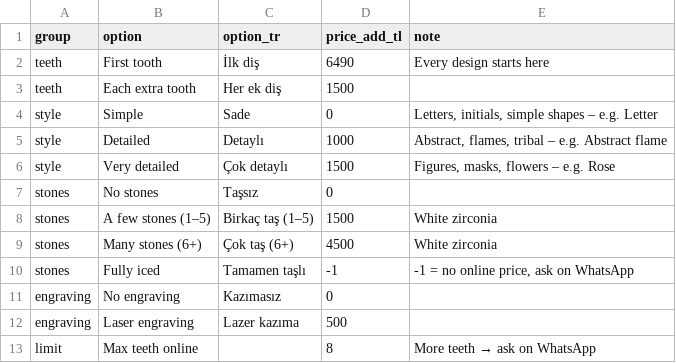
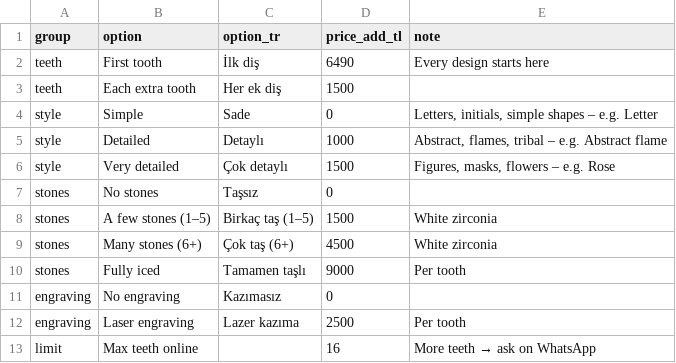
Before and after one commit to defnesc/pixel-perfect-replica, a CSV file: src/data/custom_estimator.csv, drawn as a sheet.

```diff
--- a/src/data/custom_estimator.csv
+++ b/src/data/custom_estimator.csv
@@ -9,5 +9,5 @@ stones,A few stones (1–5),Birkaç taş (1–5),1500,White zirconia
 stones,Many stones (6+),Çok taş (6+),4500,White zirconia
-stones,Fully iced,Tamamen taşlı,-1,"-1 = no online price, ask on WhatsApp"
+stones,Fully iced,Tamamen taşlı,9000,Per tooth
 engraving,No engraving,Kazımasız,0,
-engraving,Laser engraving,Lazer kazıma,500,
-limit,Max teeth online,,8,More teeth → ask on WhatsApp
+engraving,Laser engraving,Lazer kazıma,2500,Per tooth
+limit,Max teeth online,,16,More teeth → ask on WhatsApp
```
Also changed, not shown: src/data/products.csv, 2 other files.
